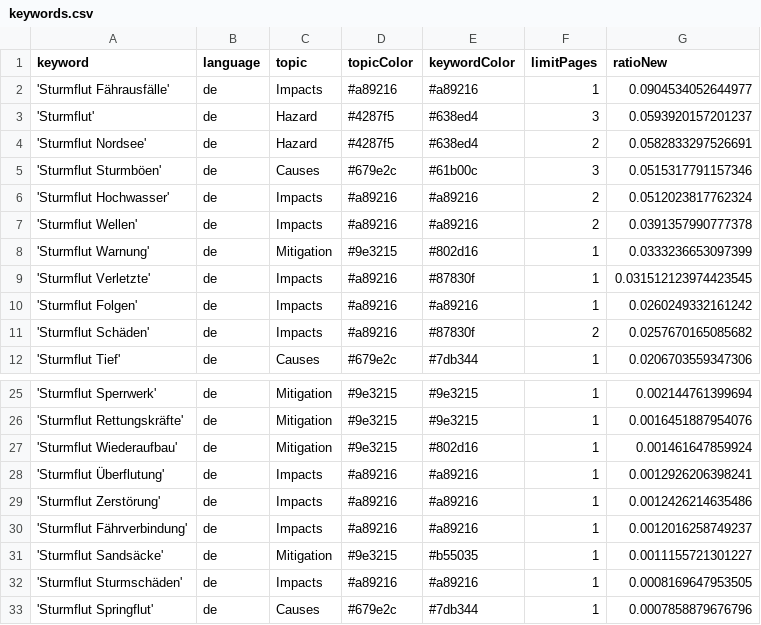
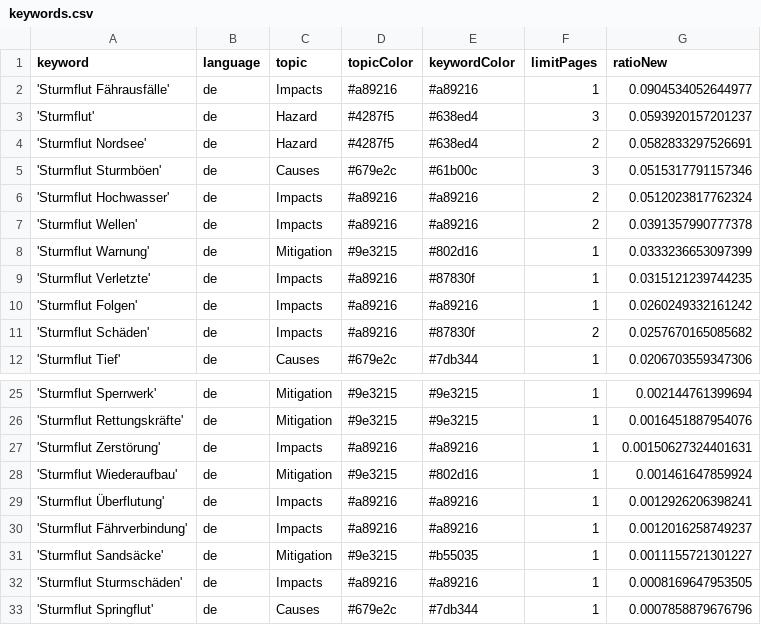
Before and after one commit to MomoMusic/surgeIsComing, a CSV file: keywords.csv, drawn as a sheet; only a part is shown, gaps mark what is left out.

Commit message:
Commit from GitHub Actions (harvest:0.0)

```diff
--- a/keywords.csv
+++ b/keywords.csv
@@ -8,3 +8,3 @@ keyword,language,topic,topicColor,keywordColor,limitPages,ratioNew
 'Sturmflut Warnung',de,Mitigation,#9e3215,#802d16,1,0.0333236653097399
-'Sturmflut Verletzte',de,Impacts,#a89216,#87830f,1,0.031512123974423545
+'Sturmflut Verletzte',de,Impacts,#a89216,#87830f,1,0.0315121239744235
 'Sturmflut Folgen',de,Impacts,#a89216,#a89216,1,0.0260249332161242
@@ -26,5 +26,5 @@ keyword,language,topic,topicColor,keywordColor,limitPages,ratioNew
 'Sturmflut Rettungskräfte',de,Mitigation,#9e3215,#9e3215,1,0.0016451887954076
+'Sturmflut Zerstörung',de,Impacts,#a89216,#a89216,1,0.00150627324401631
 'Sturmflut Wiederaufbau',de,Mitigation,#9e3215,#802d16,1,0.001461647859924
 'Sturmflut Überflutung',de,Impacts,#a89216,#a89216,1,0.0012926206398241
-'Sturmflut Zerstörung',de,Impacts,#a89216,#a89216,1,0.0012426214635486
 'Sturmflut Fährverbindung',de,Impacts,#a89216,#a89216,1,0.0012016258749237
```
